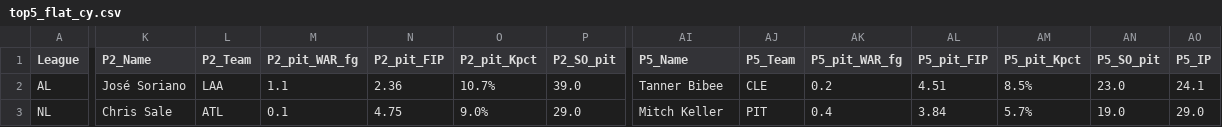
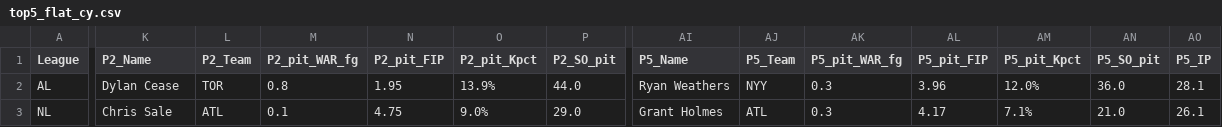
Before and after one commit to jeffwarr4/mlb-awards-predictor, a CSV file: predictions/2026/top5_flat_cy.csv, drawn as a sheet; only a part is shown, gaps mark what is left out; the diff covers the shown part only; the diff names each change by its address in the sheet, - before the commit and + after, or states it on an @@ line.

```diff
--- a/predictions/2026/top5_flat_cy.csv
+++ b/predictions/2026/top5_flat_cy.csv
-K2 (P2_Name): José Soriano
+K2 (P2_Name): Dylan Cease
-L2 (P2_Team): LAA
+L2 (P2_Team): TOR
-M2 (P2_pit_WAR_fg): 1.1
+M2 (P2_pit_WAR_fg): 0.8
-N2 (P2_pit_FIP): 2.36
+N2 (P2_pit_FIP): 1.95
-O2 (P2_pit_Kpct): 10.7%
+O2 (P2_pit_Kpct): 13.9%
-P2 (P2_SO_pit): 39.0
+P2 (P2_SO_pit): 44.0
-AI2 (P5_Name): Tanner Bibee
+AI2 (P5_Name): Ryan Weathers
-AJ2 (P5_Team): CLE
+AJ2 (P5_Team): NYY
-AK2 (P5_pit_WAR_fg): 0.2
+AK2 (P5_pit_WAR_fg): 0.3
-AL2 (P5_pit_FIP): 4.51
+AL2 (P5_pit_FIP): 3.96
-AM2 (P5_pit_Kpct): 8.5%
+AM2 (P5_pit_Kpct): 12.0%
-AN2 (P5_SO_pit): 23.0
+AN2 (P5_SO_pit): 36.0
-AO2 (P5_IP): 24.1
+AO2 (P5_IP): 28.1
-AI3 (P5_Name): Mitch Keller
+AI3 (P5_Name): Grant Holmes
-AJ3 (P5_Team): PIT
+AJ3 (P5_Team): ATL
-AK3 (P5_pit_WAR_fg): 0.4
+AK3 (P5_pit_WAR_fg): 0.3
-AL3 (P5_pit_FIP): 3.84
+AL3 (P5_pit_FIP): 4.17
-AM3 (P5_pit_Kpct): 5.7%
+AM3 (P5_pit_Kpct): 7.1%
-AN3 (P5_SO_pit): 19.0
+AN3 (P5_SO_pit): 21.0
-AO3 (P5_IP): 29.0
+AO3 (P5_IP): 26.1
```
Also changed, not shown: 15 edited cells elsewhere in this file, predictions/2026/.prev_top10_cy.csv, predictions/2026/.prev_top10_mvp.csv, 10 other files.
